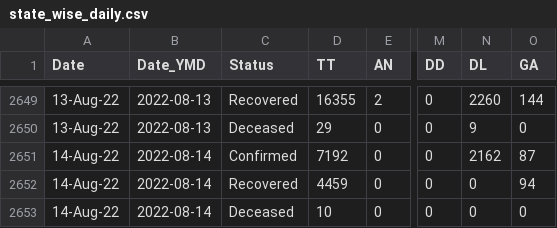
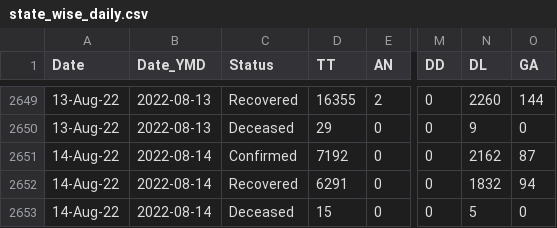
Before and after one commit to datakind-blr/covid19bharat_data, a CSV file: csv/latest/state_wise_daily.csv, drawn as a sheet; only a part is shown, gaps mark what is left out; the diff names each change by its address in the sheet, - before the commit and + after, or states it on an @@ line.

Commit message:
data updated on - Sun Aug 14 23:11:21 IST 2022

```diff
--- a/csv/latest/state_wise_daily.csv
+++ b/csv/latest/state_wise_daily.csv
-D2652 (TT): 4459
+D2652 (TT): 6291
-N2652 (DL): 0
+N2652 (DL): 1832
-D2653 (TT): 10
+D2653 (TT): 15
-N2653 (DL): 0
+N2653 (DL): 5
```
Also changed, not shown: csv/latest/state_wise.csv, 10 other files.
